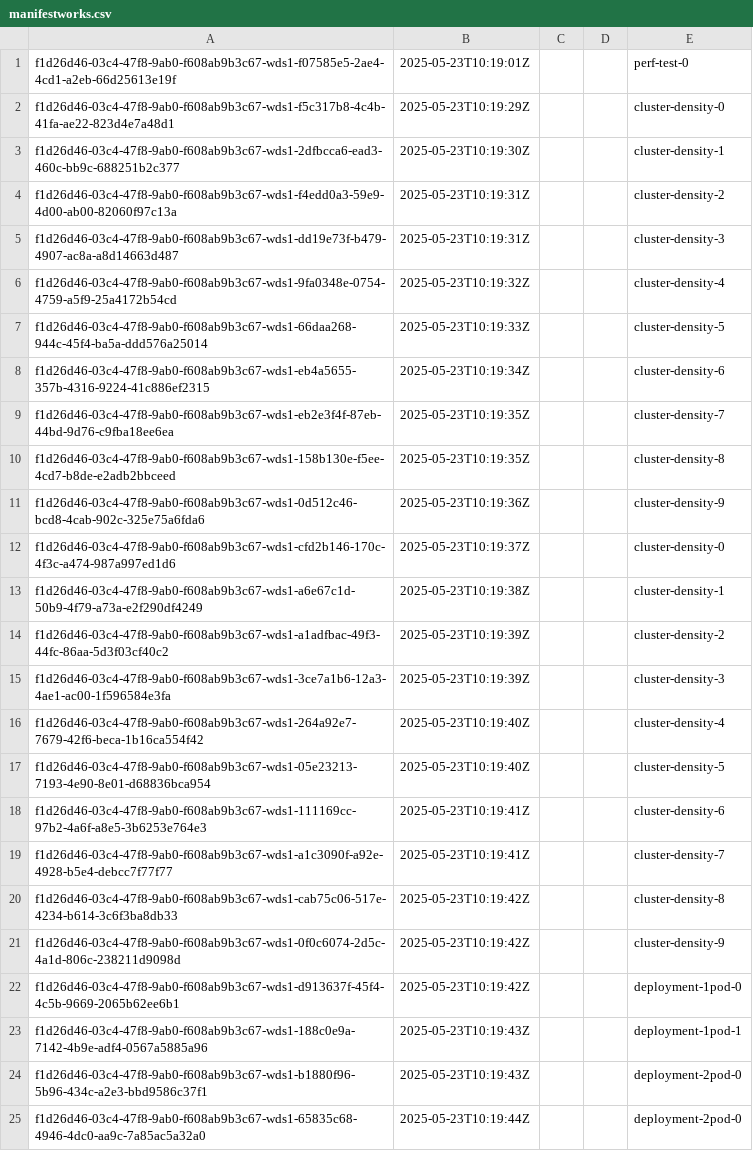
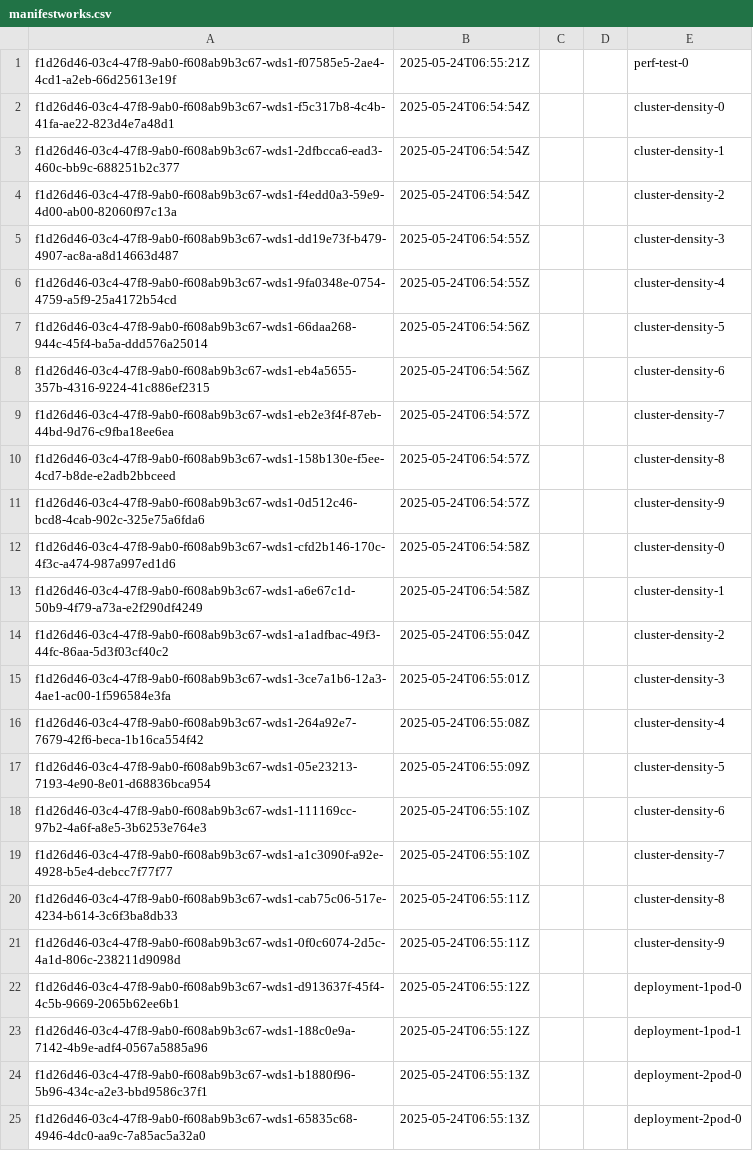
Before and after one commit to asmit27rai/collector, a CSV file: output/perf-test-0/manifestworks/manifestworks.csv, drawn as a sheet; the diff names each change by its address in the sheet, - before the commit and + after, or states it on an @@ line.

```diff
--- a/output/perf-test-0/manifestworks/manifestworks.csv
+++ b/output/perf-test-0/manifestworks/manifestworks.csv
-B1: 2025-05-23T10:19:01Z
+B1: 2025-05-24T06:55:21Z
-B2: 2025-05-23T10:19:29Z
+B2: 2025-05-24T06:54:54Z
-B3: 2025-05-23T10:19:30Z
+B3: 2025-05-24T06:54:54Z
-B4: 2025-05-23T10:19:31Z
+B4: 2025-05-24T06:54:54Z
-B5: 2025-05-23T10:19:31Z
+B5: 2025-05-24T06:54:55Z
-B6: 2025-05-23T10:19:32Z
+B6: 2025-05-24T06:54:55Z
-B7: 2025-05-23T10:19:33Z
+B7: 2025-05-24T06:54:56Z
-B8: 2025-05-23T10:19:34Z
+B8: 2025-05-24T06:54:56Z
-B9:B10: 2025-05-23T10:19:35Z
+B9:B10: 2025-05-24T06:54:57Z
-B11: 2025-05-23T10:19:36Z
+B11: 2025-05-24T06:54:57Z
-B12: 2025-05-23T10:19:37Z
+B12: 2025-05-24T06:54:58Z
-B13: 2025-05-23T10:19:38Z
+B13: 2025-05-24T06:54:58Z
-B14: 2025-05-23T10:19:39Z
+B14: 2025-05-24T06:55:04Z
-B15: 2025-05-23T10:19:39Z
+B15: 2025-05-24T06:55:01Z
-B16: 2025-05-23T10:19:40Z
+B16: 2025-05-24T06:55:08Z
-B17: 2025-05-23T10:19:40Z
+B17: 2025-05-24T06:55:09Z
-B18:B19: 2025-05-23T10:19:41Z
+B18:B19: 2025-05-24T06:55:10Z
-B20:B21: 2025-05-23T10:19:42Z
+B20:B21: 2025-05-24T06:55:11Z
-B22: 2025-05-23T10:19:42Z
+B22: 2025-05-24T06:55:12Z
-B23: 2025-05-23T10:19:43Z
+B23: 2025-05-24T06:55:12Z
-B24: 2025-05-23T10:19:43Z
+B24: 2025-05-24T06:55:13Z
-B25: 2025-05-23T10:19:44Z
+B25: 2025-05-24T06:55:13Z
```
Also changed, not shown: output/perf-test-0/configmaps-wec/configmaps.csv, output/perf-test-0/secrets-wec/secrets.csv, 17 other files.
